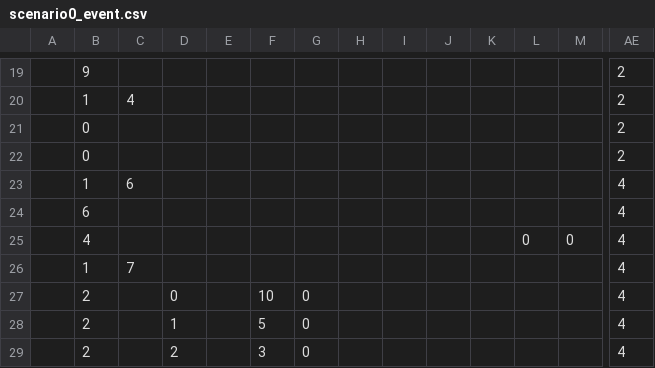
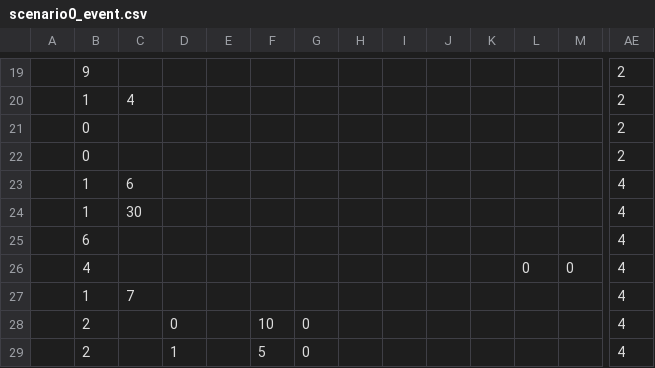
Before and after one commit to takowasaby/52-3DDRPG, a CSV file: 52-3DDRPG/52-3DDRPG/resource/csv/scenario0/scenario0_event.csv, drawn as a sheet; only a part is shown, gaps mark what is left out; the shorter side is filled out with more unchanged rows; rows hold the shown columns only; the diff names each change by its address in the sheet, - before the commit and + after, or states it on an @@ line.

```diff
--- a/52-3DDRPG/52-3DDRPG/resource/csv/scenario0/scenario0_event.csv
+++ b/52-3DDRPG/52-3DDRPG/resource/csv/scenario0/scenario0_event.csv
+row 24:  | 1 | 30 |  |  |  |  |  |  |  |  |  |  | 4
```
Also changed, not shown: 52-3DDRPG/52-3DDRPG/resource/csv/scenario0/character0.csv, 52-3DDRPG/52-3DDRPG/resource/csv/scenario0/enemy0.csv, 42 other files.
